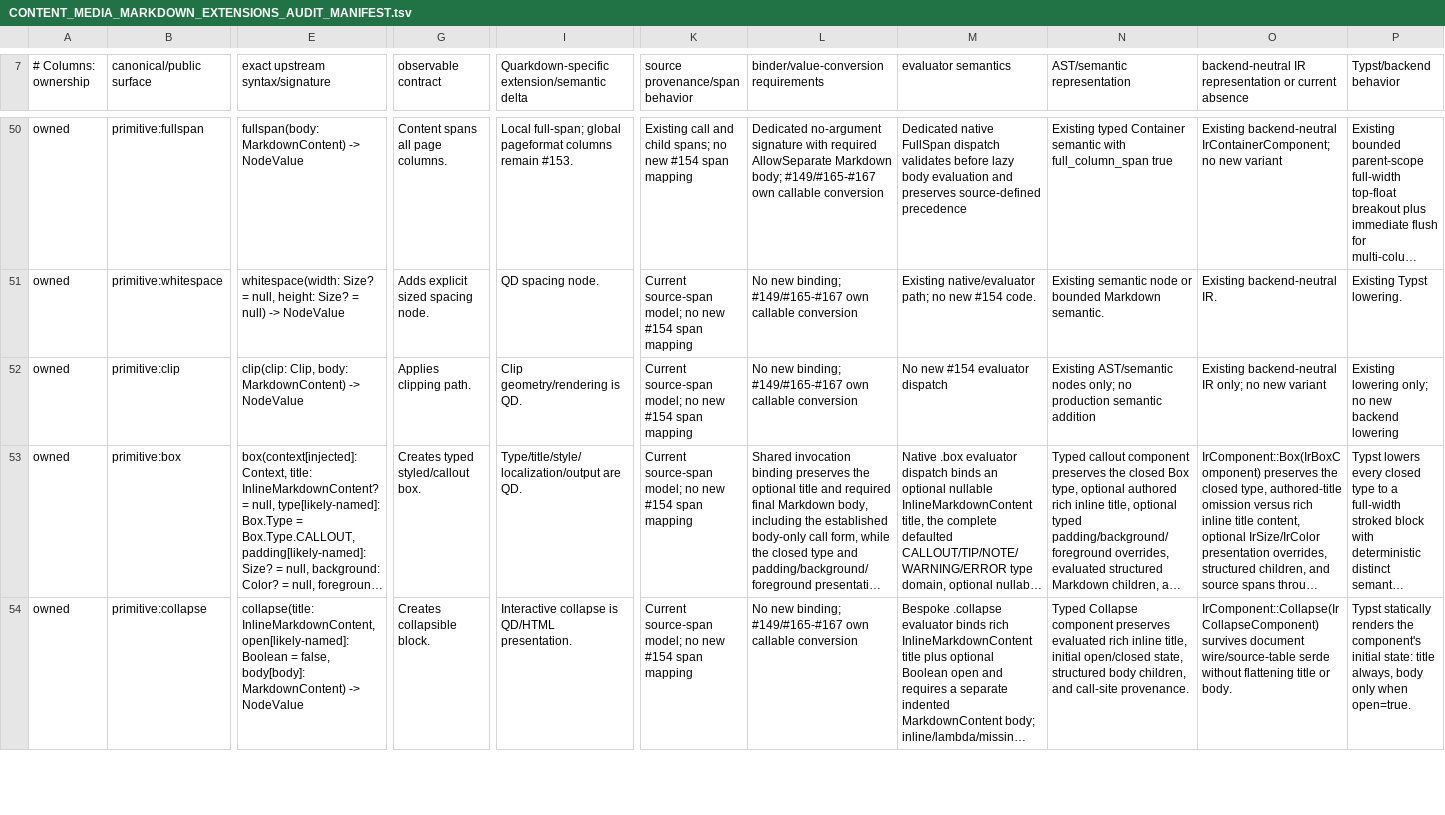
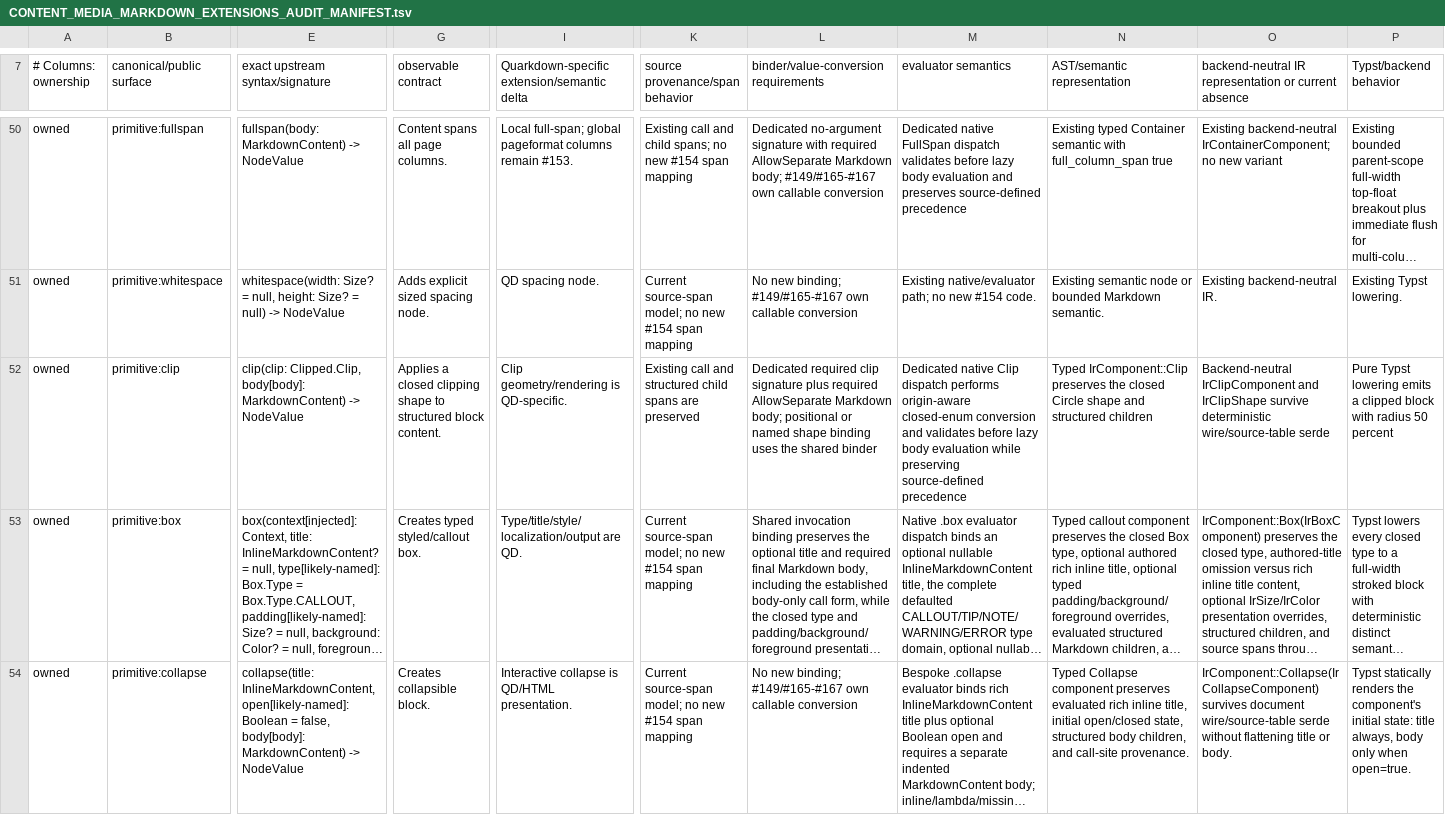
Before and after one commit to luceat-lux-vestra/arkst, a TSV file: docs/compatibility/quarkdown/CONTENT_MEDIA_MARKDOWN_EXTENSIONS_AUDIT_MANIFEST.tsv, drawn as a sheet; only a part is shown, gaps mark what is left out; long unchanged cells end in …; the diff covers the shown part only; the diff names each change by its address in the sheet, - before the commit and + after, or states it on an @@ line.

```diff
--- a/docs/compatibility/quarkdown/CONTENT_MEDIA_MARKDOWN_EXTENSIONS_AUDIT_MANIFEST.tsv
+++ b/docs/compatibility/quarkdown/CONTENT_MEDIA_MARKDOWN_EXTENSIONS_AUDIT_MANIFEST.tsv
-E52 (exact upstream syntax/signature): clip(clip: Clip, body: MarkdownContent) ->…
+E52 (exact upstream syntax/signature): clip(clip: Clipped.Clip, body[body]: MarkdownContent) ->…
-G52 (observable contract): Applies clipping path.
+G52 (observable contract): Applies a closed clipping shape to structured block content.
-I52: Clip geometry/rendering is QD.
+I52: Clip geometry/rendering is QD-specific.
-K52 (source provenance/span behavior): Current source-span model; no new #154 span mapping
+K52 (source provenance/span behavior): Existing call and structured child spans are preserved
-L52: No new binding; #149/#165-#167 own callable conversion
+L52: Dedicated required clip signature plus required AllowSeparate Markdown body; positional or named shape binding uses the shared binder
-M52 (evaluator semantics): No new #154 evaluator dispatch
+M52 (evaluator semantics): Dedicated native Clip dispatch performs origin-aware closed-enum conversion and validates before lazy body evaluation while preserving source-defined precedence
-N52 (AST/semantic representation): Existing AST/semantic nodes only; no production semantic addition
+N52 (AST/semantic representation): Typed IrComponent::Clip preserves the closed Circle shape and structured children
-O52: Existing backend-neutral IR only; no new variant
+O52: Backend-neutral IrClipComponent and IrClipShape survive deterministic wire/source-table serde
-P52 (Typst/backend behavior): Existing lowering only; no new backend lowering
+P52 (Typst/backend behavior): Pure Typst lowering emits a clipped block with radius 50 percent
```
Also changed, not shown: 10 edited cells elsewhere in this file, docs/compatibility/quarkdown/LAYOUT_DOCUMENT_CONFIGURATION_AUDIT_MANIFEST.tsv, 12 other files.
